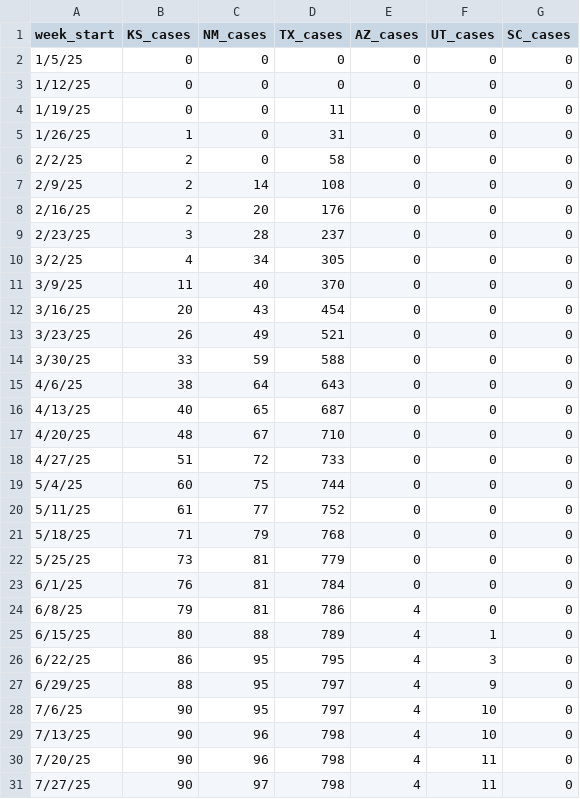
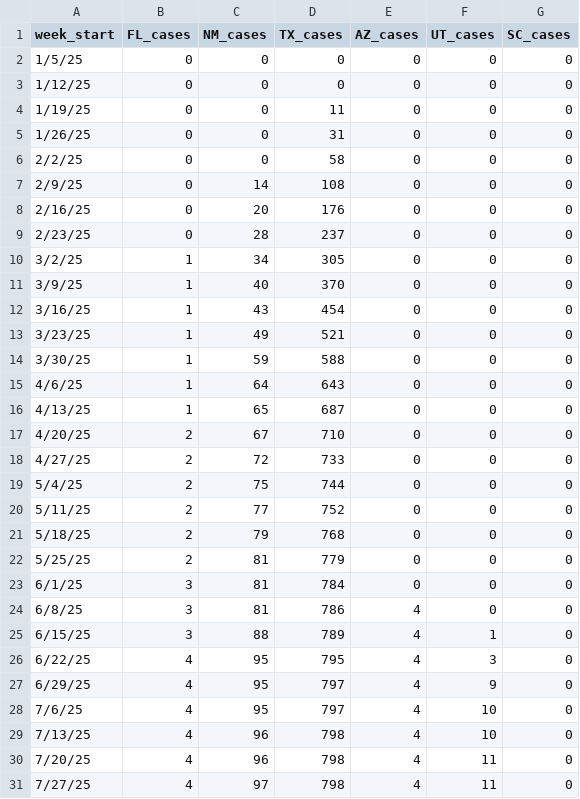
Before and after one commit to CSSEGISandData/measles_tracker_test, a CSV file: GitHub Ready Version/6state_cum.csv, drawn as a sheet; only a part is shown; the diff covers the shown part only.

```diff
--- a/GitHub Ready Version/6state_cum.csv
+++ b/GitHub Ready Version/6state_cum.csv
@@ -1,2 +1,2 @@
-week_start,KS_cases,NM_cases,TX_cases,AZ_cases,UT_cases,SC_cases
+week_start,FL_cases,NM_cases,TX_cases,AZ_cases,UT_cases,SC_cases
 1/5/25,0,0,0,0,0,0
@@ -4,28 +4,28 @@ week_start,KS_cases,NM_cases,TX_cases,AZ_cases,UT_cases,SC_cases
 1/19/25,0,0,11,0,0,0
-1/26/25,1,0,31,0,0,0
-2/2/25,2,0,58,0,0,0
-2/9/25,2,14,108,0,0,0
-2/16/25,2,20,176,0,0,0
-2/23/25,3,28,237,0,0,0
-3/2/25,4,34,305,0,0,0
-3/9/25,11,40,370,0,0,0
-3/16/25,20,43,454,0,0,0
-3/23/25,26,49,521,0,0,0
-3/30/25,33,59,588,0,0,0
-4/6/25,38,64,643,0,0,0
-4/13/25,40,65,687,0,0,0
-4/20/25,48,67,710,0,0,0
-4/27/25,51,72,733,0,0,0
-5/4/25,60,75,744,0,0,0
-5/11/25,61,77,752,0,0,0
-5/18/25,71,79,768,0,0,0
-5/25/25,73,81,779,0,0,0
-6/1/25,76,81,784,0,0,0
-6/8/25,79,81,786,4,0,0
-6/15/25,80,88,789,4,1,0
-6/22/25,86,95,795,4,3,0
-6/29/25,88,95,797,4,9,0
-7/6/25,90,95,797,4,10,0
-7/13/25,90,96,798,4,10,0
-7/20/25,90,96,798,4,11,0
-7/27/25,90,97,798,4,11,0
+1/26/25,0,0,31,0,0,0
+2/2/25,0,0,58,0,0,0
+2/9/25,0,14,108,0,0,0
+2/16/25,0,20,176,0,0,0
+2/23/25,0,28,237,0,0,0
+3/2/25,1,34,305,0,0,0
+3/9/25,1,40,370,0,0,0
+3/16/25,1,43,454,0,0,0
+3/23/25,1,49,521,0,0,0
+3/30/25,1,59,588,0,0,0
+4/6/25,1,64,643,0,0,0
+4/13/25,1,65,687,0,0,0
+4/20/25,2,67,710,0,0,0
+4/27/25,2,72,733,0,0,0
+5/4/25,2,75,744,0,0,0
+5/11/25,2,77,752,0,0,0
+5/18/25,2,79,768,0,0,0
+5/25/25,2,81,779,0,0,0
+6/1/25,3,81,784,0,0,0
+6/8/25,3,81,786,4,0,0
+6/15/25,3,88,789,4,1,0
+6/22/25,4,95,795,4,3,0
+6/29/25,4,95,797,4,9,0
+7/6/25,4,95,797,4,10,0
+7/13/25,4,96,798,4,10,0
+7/20/25,4,96,798,4,11,0
+7/27/25,4,97,798,4,11,0
```
Also changed, not shown: 33 edited cells elsewhere in this file, GitHub Ready Version/7state_bar.csv.
